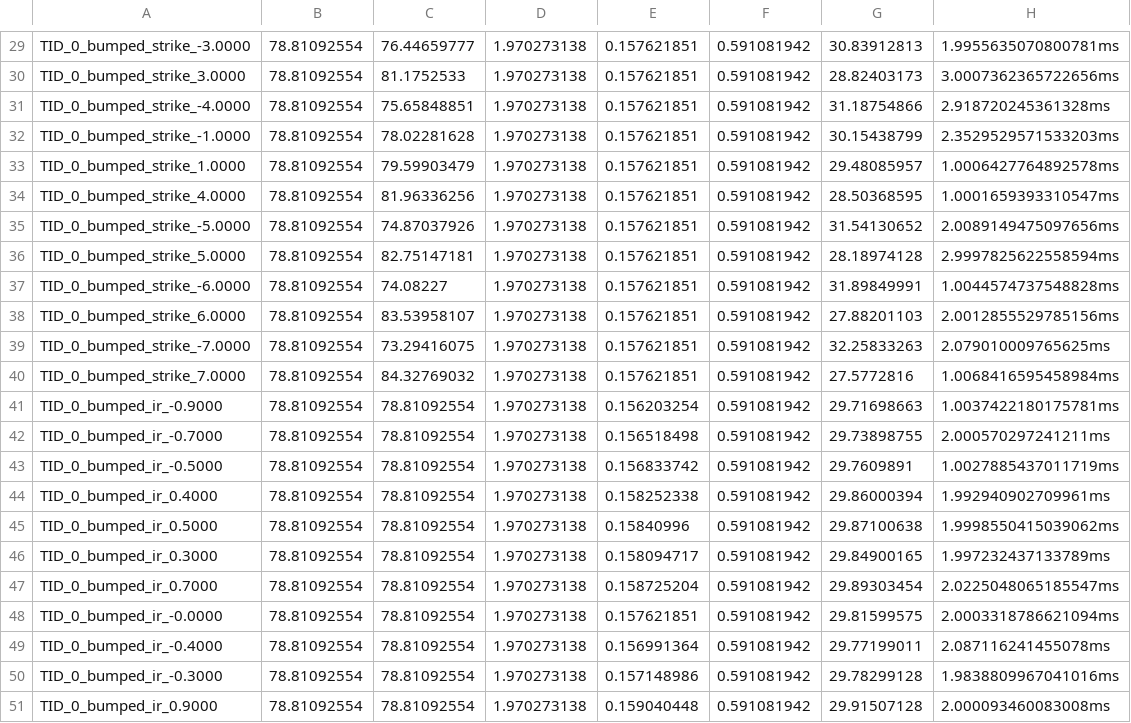
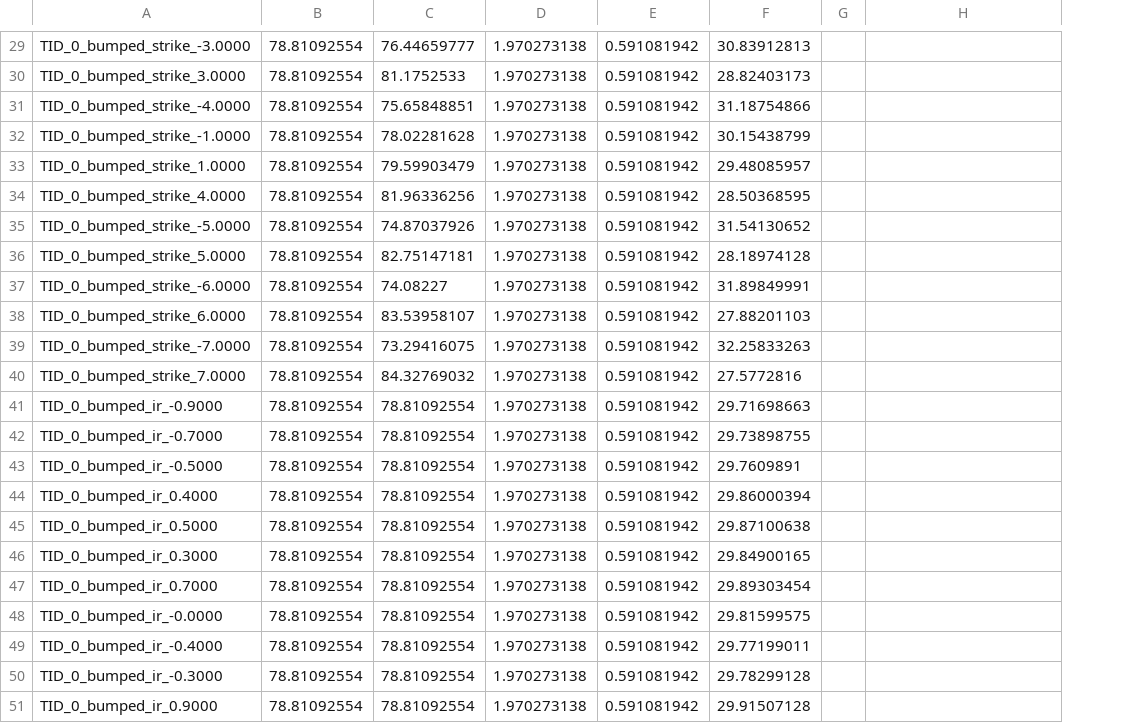
Before and after one commit to uvemulapalli/bb_ux, a CSV file: src/main/resources/instruments_50.csv, drawn as a sheet; only a part is shown, gaps mark what is left out; removed rows and columns are numbered as before the commit, all else as after; the diff covers the shown part only; the diff names each change by its address in the sheet, - before the commit and + after, or states it on an @@ line.

```diff
--- a/src/main/resources/instruments_50.csv
+++ b/src/main/resources/instruments_50.csv
-column E, rows 29-51: 0.157621851 | 0.157621851 | 0.157621851 | 0.157621851 | 0.157621851 | 0.157621851 | 0.157621851 | 0.157621851 | 0.157621851 | 0.157621851 | 0.157621851 | 0.157621851 | 0.156203254 | 0.156518498 | 0.156833742 | 0.158252338 | 0.15840996 | 0.158094717 | 0.158725204 | 0.157621851 | 0.156991364 | 0.157148986 | 0.159040448
+column G, empty
-H29: 1.9955635070800781ms
+H29: (empty)
-H30: 3.0007362365722656ms
+H30: (empty)
-H31: 2.918720245361328ms
+H31: (empty)
-H32: 2.3529529571533203ms
+H32: (empty)
-H33: 1.0006427764892578ms
+H33: (empty)
-H34: 1.0001659393310547ms
+H34: (empty)
-H35: 2.0089149475097656ms
+H35: (empty)
-H36: 2.9997825622558594ms
+H36: (empty)
-H37: 1.0044574737548828ms
+H37: (empty)
-H38: 2.0012855529785156ms
+H38: (empty)
-H39: 2.079010009765625ms
+H39: (empty)
-H40: 1.0068416595458984ms
+H40: (empty)
-H41: 1.0037422180175781ms
+H41: (empty)
-H42: 2.000570297241211ms
+H42: (empty)
-H43: 1.0027885437011719ms
+H43: (empty)
-H44: 1.992940902709961ms
+H44: (empty)
-H45: 1.9998550415039062ms
+H45: (empty)
-H46: 1.997232437133789ms
+H46: (empty)
-H47: 2.0225048065185547ms
+H47: (empty)
-H48: 2.0003318786621094ms
+H48: (empty)
-H49: 2.087116241455078ms
+H49: (empty)
-H50: 1.9838809967041016ms
+H50: (empty)
-H51: 2.000093460083008ms
+H51: (empty)
```
Also changed, not shown: 1 added row, 1 removed row and 27 edited cells elsewhere in this file, 2 other files.
